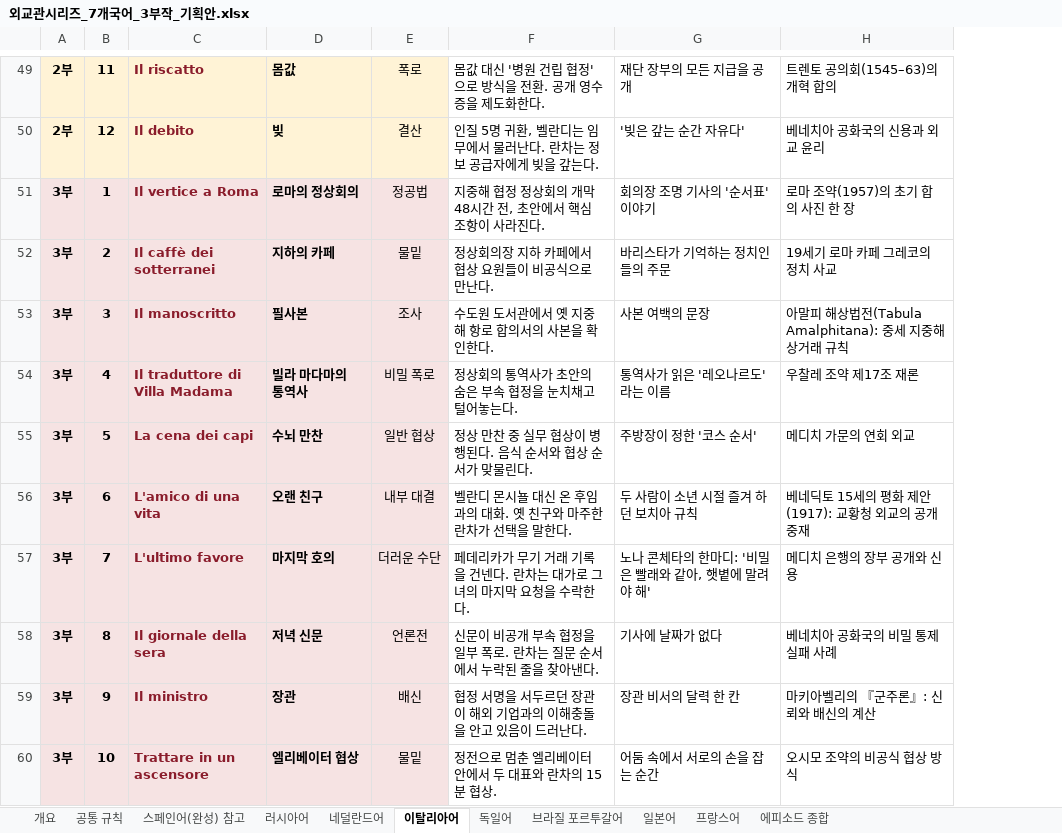
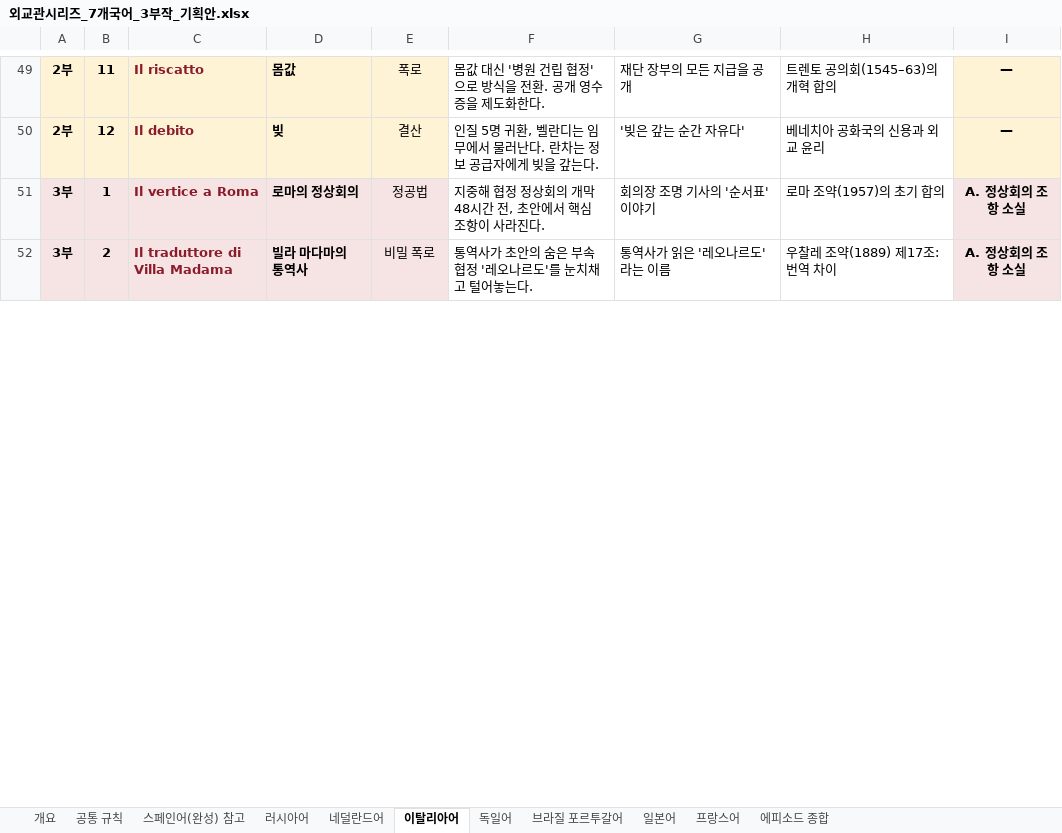
Before and after one commit to svetsvet1982/Italian_Rome-with-old-people, an Excel workbook: Diplomata_Plans/외교관시리즈_7개국어_3부작_기획안.xlsx, sheet 이탈리아어, drawn as a sheet; only a part is shown, gaps mark what is left out; values as stored, in another font and other column widths than the file's, no borders; removed rows and columns are numbered as before the commit, all else as after; the diff covers the shown part only; the diff names each change by its address in the sheet, - before the commit and + after, or states it on an @@ line.

```diff
--- a/Diplomata_Plans/외교관시리즈_7개국어_3부작_기획안.xlsx (sheet 이탈리아어)
+++ b/Diplomata_Plans/외교관시리즈_7개국어_3부작_기획안.xlsx (sheet 이탈리아어)
+column I, rows 49-52: — | — | A. 정상회의 조항 소실 | A. 정상회의 조항 소실
-H51: 로마 조약(1957)의 초기 합의 사진 한 장
+H51: 로마 조약(1957)의 초기 합의
-row 52: 3부 | 2 | Il caffè dei sotterranei | 지하의 카페 | 물밑 | 정상회의장 지하 카페에서 협상 요원들이 비공식으로 만난다. | 바리스타가 기억하는 정치인들의 주문 | 19세기 로마 카페 그레코의 정치 사교
-row 53: 3부 | 3 | Il manoscritto | 필사본 | 조사 | 수도원 도서관에서 옛 지중해 항로 합의서의 사본을 확인한다. | 사본 여백의 문장 | 아말피 해상법전(Tabula Amalphitana): 중세 지중해 상거래 규칙
-B52: 4
+B52: 2
-F52: 정상회의 통역사가 초안의 숨은 부속 협정을 눈치채고 털어놓는다.
+F52: 통역사가 초안의 숨은 부속 협정 '레오나르도'를 눈치채고 털어놓는다.
-H52: 우찰레 조약 제17조 재론
+H52: 우찰레 조약(1889) 제17조: 번역 차이
-row 55: 3부 | 5 | La cena dei capi | 수뇌 만찬 | 일반 협상 | 정상 만찬 중 실무 협상이 병행된다. 음식 순서와 협상 순서가 맞물린다. | 주방장이 정한 '코스 순서' | 메디치 가문의 연회 외교
-row 56: 3부 | 6 | L'amico di una vita | 오랜 친구 | 내부 대결 | 벨란디 몬시뇰 대신 온 후임과의 대화. 옛 친구와 마주한 란차가 선택을 말한다. | 두 사람이 소년 시절 즐겨 하던 보치아 규칙 | 베네딕토 15세의 평화 제안(1917): 교황청 외교의 공개 중재
-row 57: 3부 | 7 | L'ultimo favore | 마지막 호의 | 더러운 수단 | 페데리카가 무기 거래 기록을 건넨다. 란차는 대가로 그녀의 마지막 요청을 수락한다. | 노나 콘체타의 한마디: '비밀은 빨래와 같아, 햇볕에 말려야 해' | 메디치 은행의 장부 공개와 신용
-row 58: 3부 | 8 | Il giornale della sera | 저녁 신문 | 언론전 | 신문이 비공개 부속 협정을 일부 폭로. 란차는 질문 순서에서 누락된 줄을 찾아낸다. | 기사에 날짜가 없다 | 베네치아 공화국의 비밀 통제 실패 사례
-row 59: 3부 | 9 | Il ministro | 장관 | 배신 | 협정 서명을 서두르던 장관이 해외 기업과의 이해충돌을 안고 있음이 드러난다. | 장관 비서의 달력 한 칸 | 마키아벨리의 『군주론』: 신뢰와 배신의 계산
-row 60: 3부 | 10 | Trattare in un ascensore | 엘리베이터 협상 | 물밑 | 정전으로 멈춘 엘리베이터 안에서 두 대표와 란차의 15분 협상. | 어둠 속에서 서로의 손을 잡는 순간 | 오시모 조약의 비공식 협상 방식
```
Also changed, not shown: 8 added rows and 9 edited cells elsewhere in this sheet, sheet 에피소드 종합, sheet 일본어, sheet 프랑스어, sheet 브라질 포르투갈어, sheet 독일어, sheet 러시아어, 4 more sheets, 5 other files.
